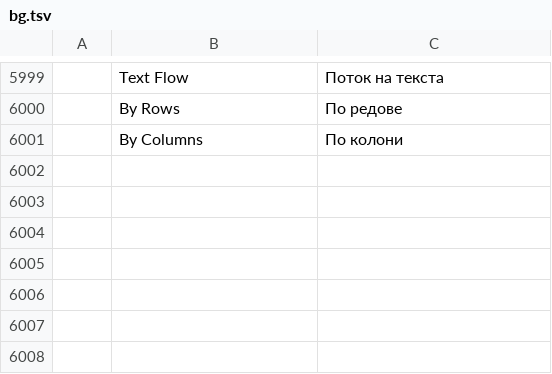
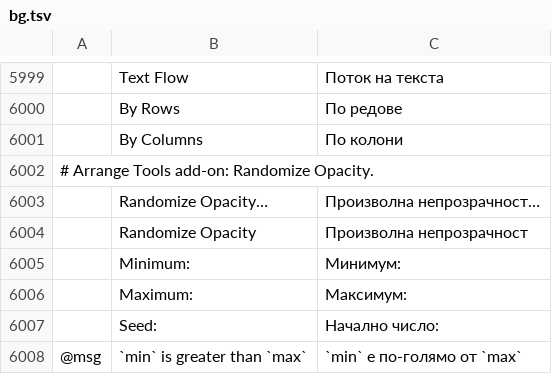
Before and after one commit to FredApps/vectorcraft, a TSV file: crates/ui-egui/src/i18n/bg.tsv, drawn as a sheet; only a part is shown, gaps mark what is left out; the diff names each change by its address in the sheet, - before the commit and + after, or states it on an @@ line.

```diff
--- a/crates/ui-egui/src/i18n/bg.tsv
+++ b/crates/ui-egui/src/i18n/bg.tsv
+row 6002: # Arrange Tools add-on: Randomize Opacity.
+row 6003:  | Randomize Opacity… | Произволна непрозрачност…
+row 6004:  | Randomize Opacity | Произволна непрозрачност
+row 6005:  | Minimum: | Минимум:
+row 6006:  | Maximum: | Максимум:
+row 6007:  | Seed: | Начално число:
+row 6008: @msg | `min` is greater than `max` | `min` е по-голямо от `max`
```
Also changed, not shown: crates/ui-egui/src/i18n/el.tsv, crates/ui-egui/src/i18n/ja.tsv, 33 other files.
